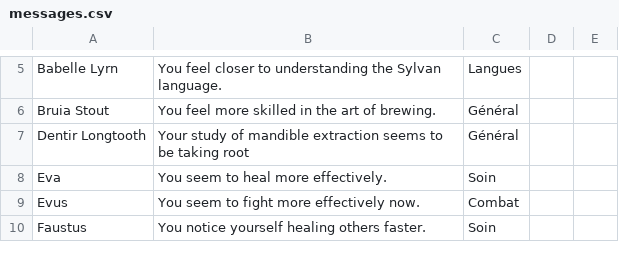
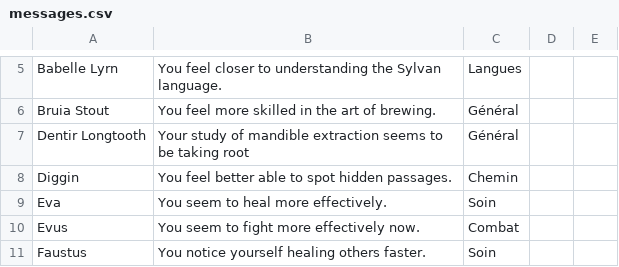
Before and after one commit to Filbrehim/ClanLog, a CSV file: lib/messages.csv, drawn as a sheet; only a part is shown, gaps mark what is left out; the diff names each change by its address in the sheet, - before the commit and + after, or states it on an @@ line.

Commit message:
ajout message diggin

```diff
--- a/lib/messages.csv
+++ b/lib/messages.csv
+row 8: Diggin | You feel better able to spot hidden passages. | Chemin
```
